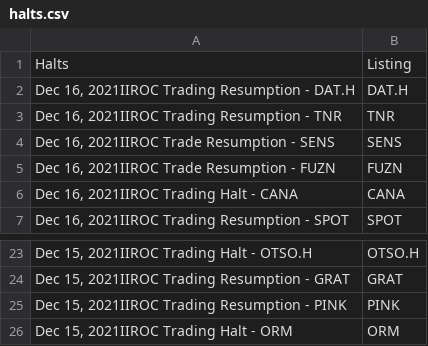
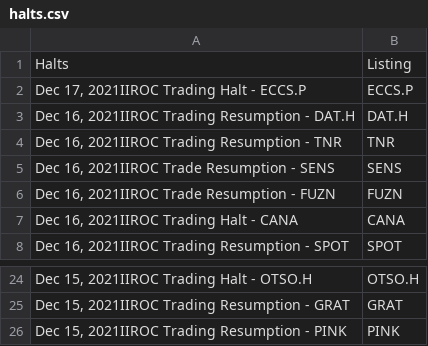
Before and after one commit to dli-invest/halts_and_news, a CSV file: halts.csv, drawn as a sheet; only a part is shown, gaps mark what is left out; removed rows and columns are numbered as before the commit, all else as after; the diff names each change by its address in the sheet, - before the commit and + after, or states it on an @@ line.

```diff
--- a/halts.csv
+++ b/halts.csv
+row 2: Dec 17, 2021IIROC Trading Halt - ECCS.P | ECCS.P
-row 26: Dec 15, 2021IIROC Trading Halt - ORM | ORM
```
